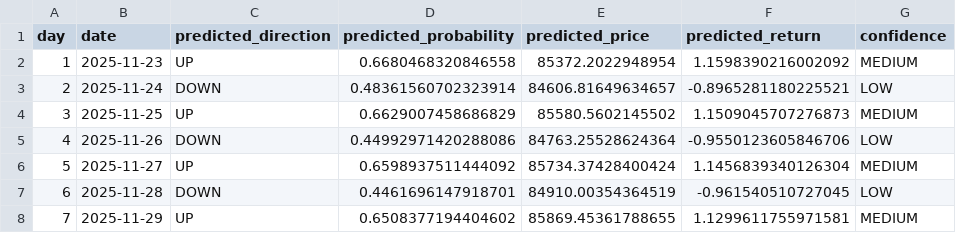
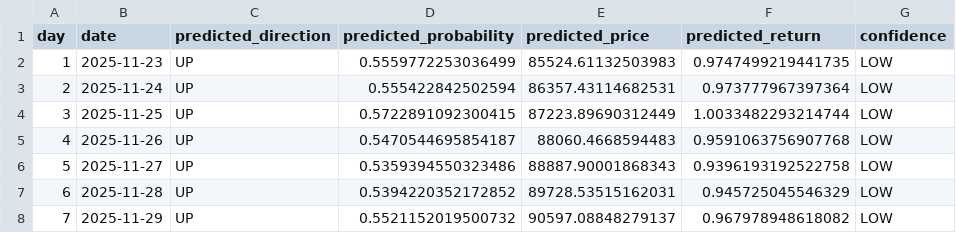
Before and after one commit to DKowarsch/btc_daily_prediction, a CSV file: predictions/latest_predictions.csv, drawn as a sheet.

```diff
--- a/predictions/latest_predictions.csv
+++ b/predictions/latest_predictions.csv
@@ -1,8 +1,8 @@
 day,date,predicted_direction,predicted_probability,predicted_price,predicted_return,confidence
-1,2025-11-23,UP,0.6680468320846558,85372.2022948954,1.1598390216002092,MEDIUM
-2,2025-11-24,DOWN,0.48361560702323914,84606.81649634657,-0.8965281180225521,LOW
-3,2025-11-25,UP,0.6629007458686829,85580.5602145502,1.1509045707276873,MEDIUM
-4,2025-11-26,DOWN,0.44992971420288086,84763.25528624364,-0.9550123605846706,LOW
-5,2025-11-27,UP,0.6598937511444092,85734.37428400424,1.1456839340126304,MEDIUM
-6,2025-11-28,DOWN,0.4461696147918701,84910.00354364519,-0.961540510727045,LOW
-7,2025-11-29,UP,0.6508377194404602,85869.45361788655,1.1299611755971581,MEDIUM
+1,2025-11-23,UP,0.5559772253036499,85524.61132503983,0.9747499219441735,LOW
+2,2025-11-24,UP,0.555422842502594,86357.43114682531,0.973777967397364,LOW
+3,2025-11-25,UP,0.5722891092300415,87223.89690312449,1.0033482293214744,LOW
+4,2025-11-26,UP,0.5470544695854187,88060.4668594483,0.9591063756907768,LOW
+5,2025-11-27,UP,0.5359394550323486,88887.90001868343,0.9396193192522758,LOW
+6,2025-11-28,UP,0.5394220352172852,89728.53515162031,0.945725045546329,LOW
+7,2025-11-29,UP,0.5521152019500732,90597.08848279137,0.967978948618082,LOW
```
Also changed, not shown: 7 other files.
